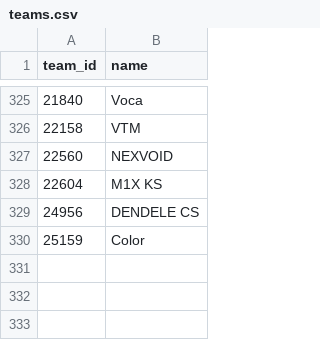
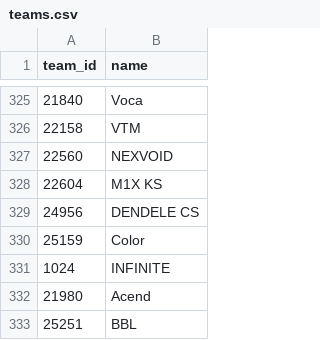
Before and after one commit to azcal/mbm-cs2, a CSV file: data/teams.csv, drawn as a sheet; only a part is shown, gaps mark what is left out; the diff names each change by its address in the sheet, - before the commit and + after, or states it on an @@ line.

```diff
--- a/data/teams.csv
+++ b/data/teams.csv
+row 331: 1024 | INFINITE
+row 332: 21980 | Acend
+row 333: 25251 | BBL
```
Also changed, not shown: data/matches.csv, logs/graded.csv, 4 other files.
